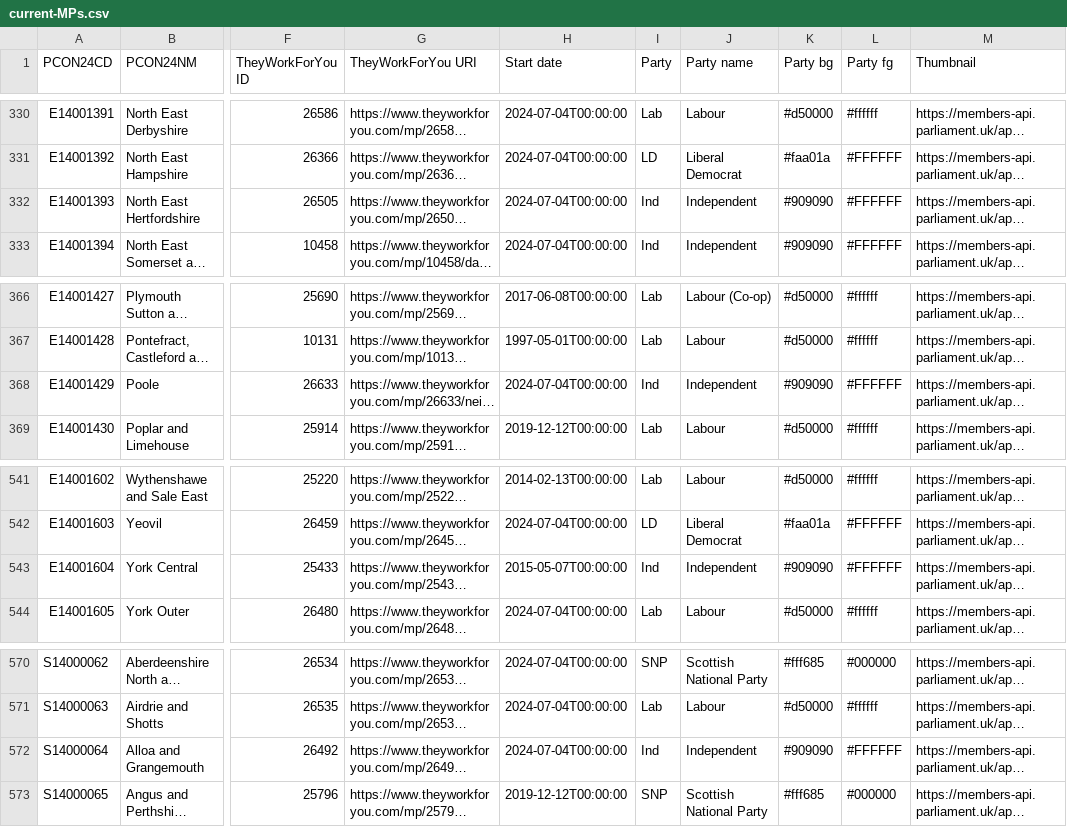
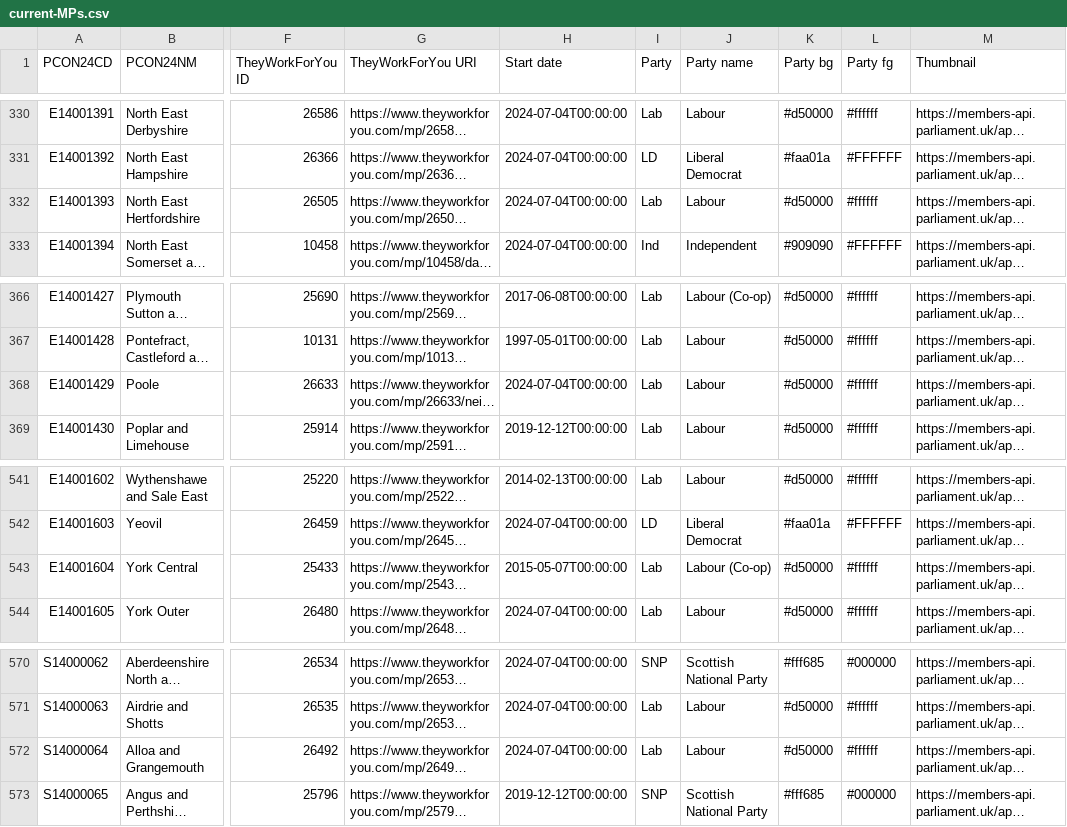
Before and after one commit to open-innovations/constituencies, a CSV file: lookups/current-MPs.csv, drawn as a sheet; only a part is shown, gaps mark what is left out; long unchanged cells end in …; the diff names each change by its address in the sheet, - before the commit and + after, or states it on an @@ line.

```diff
--- a/lookups/current-MPs.csv
+++ b/lookups/current-MPs.csv
-I332 (Party): Ind
+I332 (Party): Lab
-J332 (Party name): Independent
+J332 (Party name): Labour
-K332 (Party bg): #909090
+K332 (Party bg): #d50000
-L332 (Party fg): #FFFFFF
+L332 (Party fg): #ffffff
-I368 (Party): Ind
+I368 (Party): Lab
-J368 (Party name): Independent
+J368 (Party name): Labour
-K368 (Party bg): #909090
+K368 (Party bg): #d50000
-L368 (Party fg): #FFFFFF
+L368 (Party fg): #ffffff
-I543 (Party): Ind
+I543 (Party): Lab
-J543 (Party name): Independent
+J543 (Party name): Labour (Co-op)
-K543 (Party bg): #909090
+K543 (Party bg): #d50000
-L543 (Party fg): #FFFFFF
+L543 (Party fg): #ffffff
-I572 (Party): Ind
+I572 (Party): Lab
-J572 (Party name): Independent
+J572 (Party name): Labour
-K572 (Party bg): #909090
+K572 (Party bg): #d50000
-L572 (Party fg): #FFFFFF
+L572 (Party fg): #ffffff
```
Also changed, not shown: src/themes/society/mps-financial-interests/_data/release/RMFI.csv, 1 other file.
